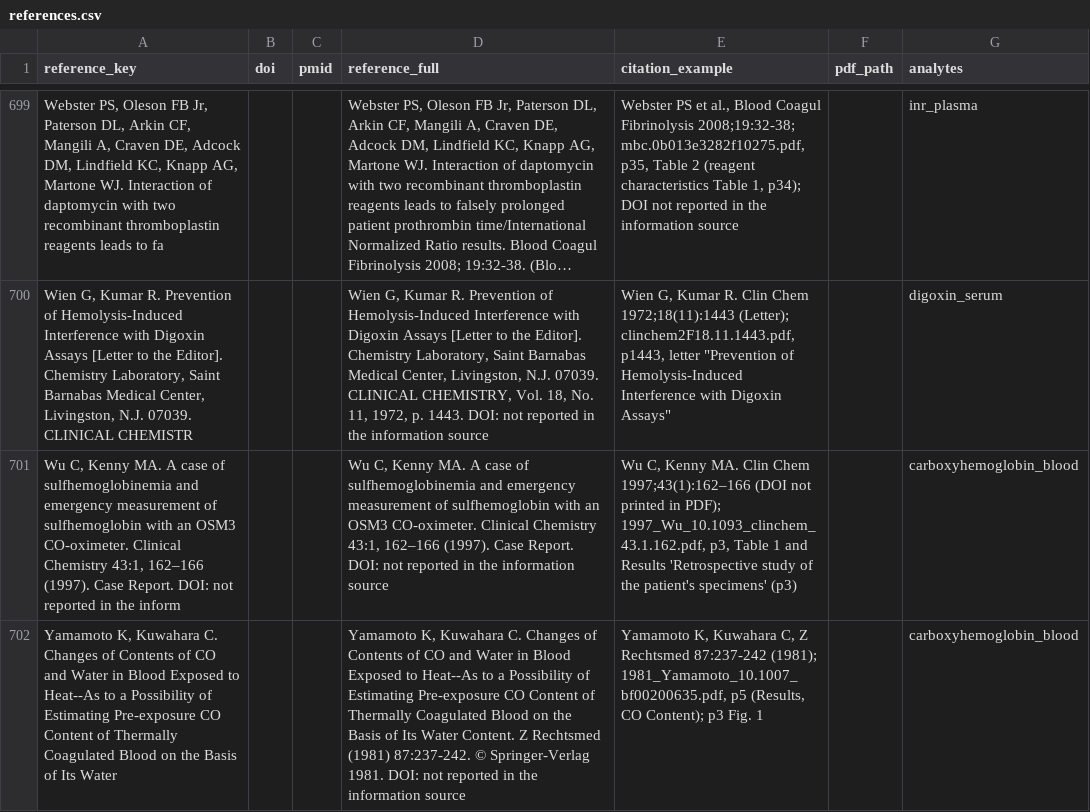
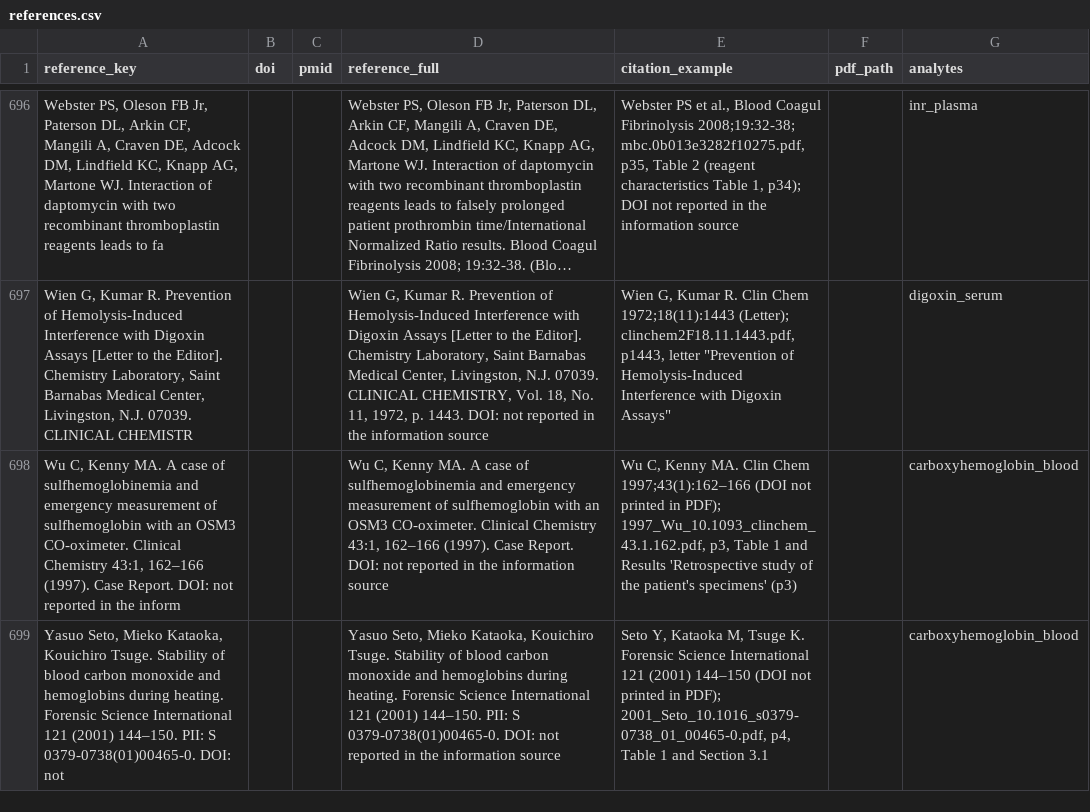
Before and after one commit to hikmetc/c-led-database, a CSV file: meta/references.csv, drawn as a sheet; only a part is shown, gaps mark what is left out; the shorter side is filled out with more unchanged rows; long unchanged cells end in …; the diff covers the shown part only; the diff names each change by its address in the sheet, - before the commit and + after, or states it on an @@ line.

Commit message:
Reject 62 rows by the inclusion criteria: carboxyhemoglobin_blood / carboxyhemoglobin_heat-exposure_20261123-2331_APS1_extraction_table.csv
62 x criterion 21 animal_study

Archived in meta/rejected_rows.csv (through the manager app)

```diff
--- a/meta/references.csv
+++ b/meta/references.csv
-row 702: Yamamoto K, Kuwahara C. Changes of Contents of CO and Water in Blood Exposed to Heat--As to a Possibility of Estimating Pre-exposure CO Content of Thermally Coagulated Blood on the Basis of Its Water |  |  | Yamamoto K, Kuwahara C. Changes of Contents of CO and Water in Blood Exposed to Heat--As to a Possibility of Estimating Pre-exposure CO Content of Thermally Coagulated Blood on the Basis of Its Water Content. Z Rechtsmed (1981) 87:237-242. © Springer-Verlag 1981. DOI: not reported in the information source | Yamamoto K, Kuwahara C, Z Rechtsmed 87:237-242 (1981); 1981_Yamamoto_10.1007_bf00200635.pdf, p5 (Results, CO Content); p3 Fig. 1 |  | carboxyhemoglobin_blood
```
Also changed, not shown: 4 removed rows elsewhere in this file, carboxyhemoglobin_blood/carboxyhemoglobin_blood_analyte.csv, carboxyhemoglobin_blood/carboxyhemoglobin_blood_interferent_list.csv, 10 other files.
